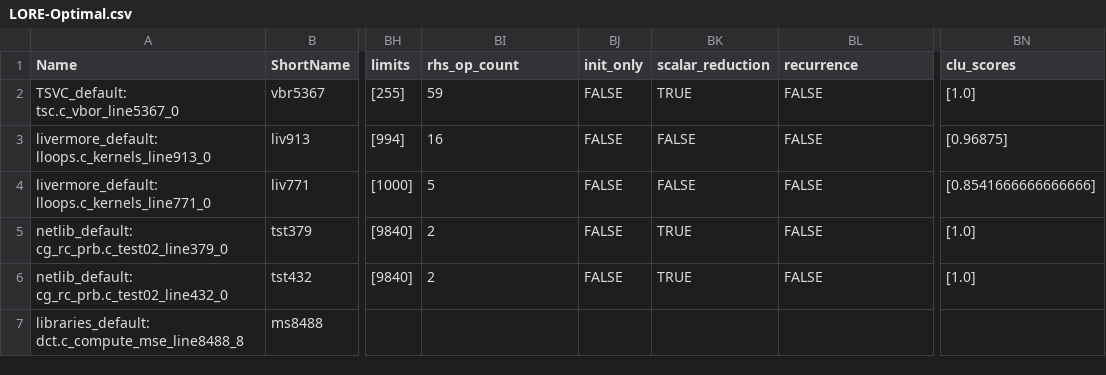
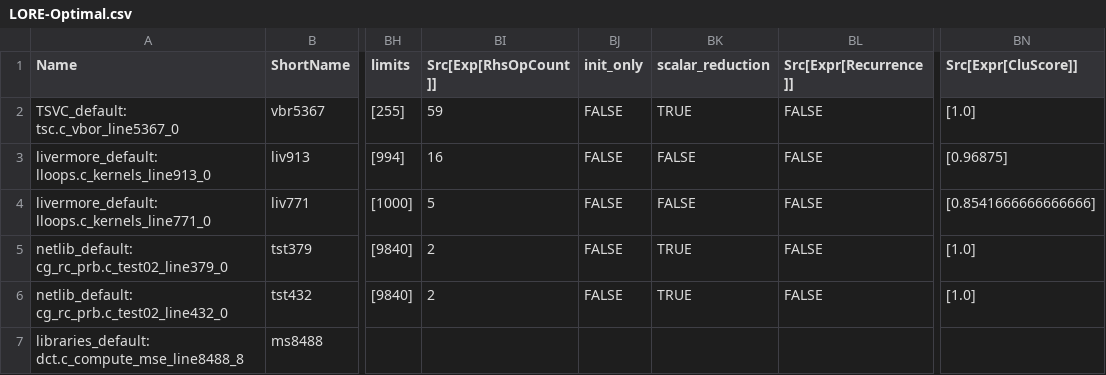
Before and after one commit to intel/program-measurement-scripts, a CSV file: si_exp/LORE-Optimal.csv, drawn as a sheet; only a part is shown, gaps mark what is left out; the diff names each change by its address in the sheet, - before the commit and + after, or states it on an @@ line.

```diff
--- a/si_exp/LORE-Optimal.csv
+++ b/si_exp/LORE-Optimal.csv
-BI1: rhs_op_count
+BI1: Src[Exp[RhsOpCount]]
-BL1: recurrence
+BL1: Src[Expr[Recurrence]]
-BN1: clu_scores
+BN1: Src[Expr[CluScore]]
```
Also changed, not shown: si_exp/ram_streamer.csv, 6 other files.
